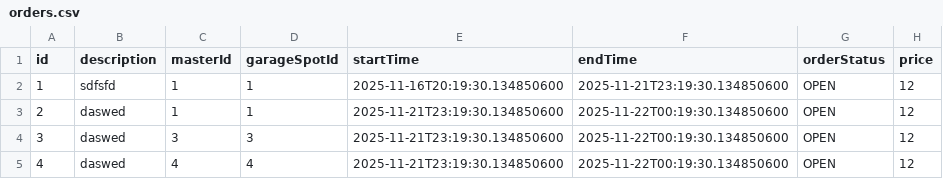
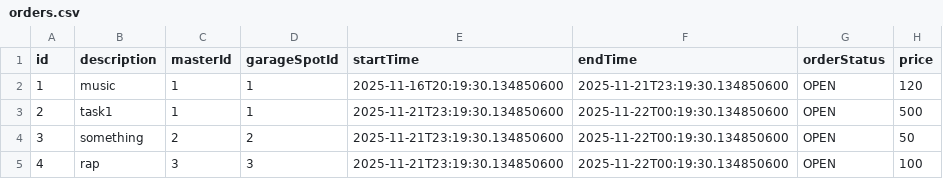
Before and after one commit to 4khmn/senla, a CSV file: Task-7/4/data/orders.csv, drawn as a sheet.

```diff
--- a/Task-7/4/data/orders.csv
+++ b/Task-7/4/data/orders.csv
@@ -1,5 +1,5 @@
 id,description,masterId,garageSpotId,startTime,endTime,orderStatus,price
-1,sdfsfd,1,1,2025-11-16T20:19:30.134850600,2025-11-21T23:19:30.134850600,OPEN,12
-2,daswed,1,1,2025-11-21T23:19:30.134850600,2025-11-22T00:19:30.134850600,OPEN,12
-3,daswed,3,3,2025-11-21T23:19:30.134850600,2025-11-22T00:19:30.134850600,OPEN,12
-4,daswed,4,4,2025-11-21T23:19:30.134850600,2025-11-22T00:19:30.134850600,OPEN,12
+1,music,1,1,2025-11-16T20:19:30.134850600,2025-11-21T23:19:30.134850600,OPEN,120
+2,task1,1,1,2025-11-21T23:19:30.134850600,2025-11-22T00:19:30.134850600,OPEN,500
+3,something,2,2,2025-11-21T23:19:30.134850600,2025-11-22T00:19:30.134850600,OPEN,50
+4,rap,3,3,2025-11-21T23:19:30.134850600,2025-11-22T00:19:30.134850600,OPEN,100
```
Also changed, not shown: Task-7/4/src/main/resources/data/orders.csv, Task-7/4/target/classes/data/orders.csv, 21 other files.
